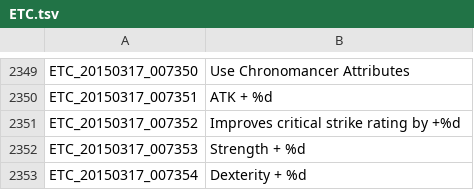
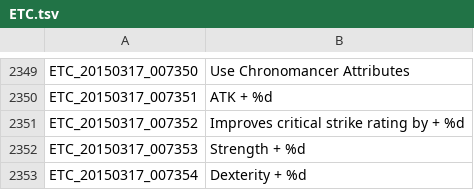
Before and after one commit to Treeofsavior/EnglishTranslation, a TSV file: ETC.tsv, drawn as a sheet; only a part is shown, gaps mark what is left out.

Commit message:
missing space

```diff
--- a/ETC.tsv
+++ b/ETC.tsv
@@ -2350,3 +2350,3 @@ ETC_20150317_007350	Use Chronomancer Attributes
 ETC_20150317_007351	ATK + %d
-ETC_20150317_007352	Improves critical strike rating by +%d
+ETC_20150317_007352	Improves critical strike rating by + %d
 ETC_20150317_007353	Strength + %d
```
